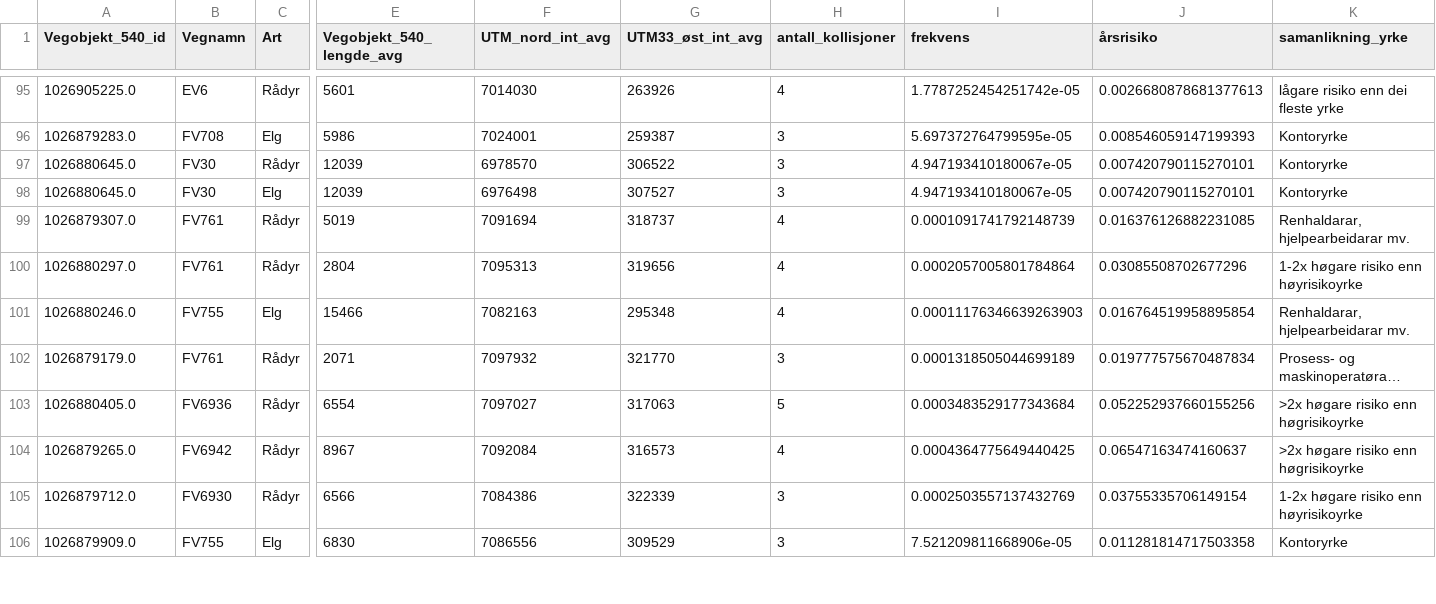
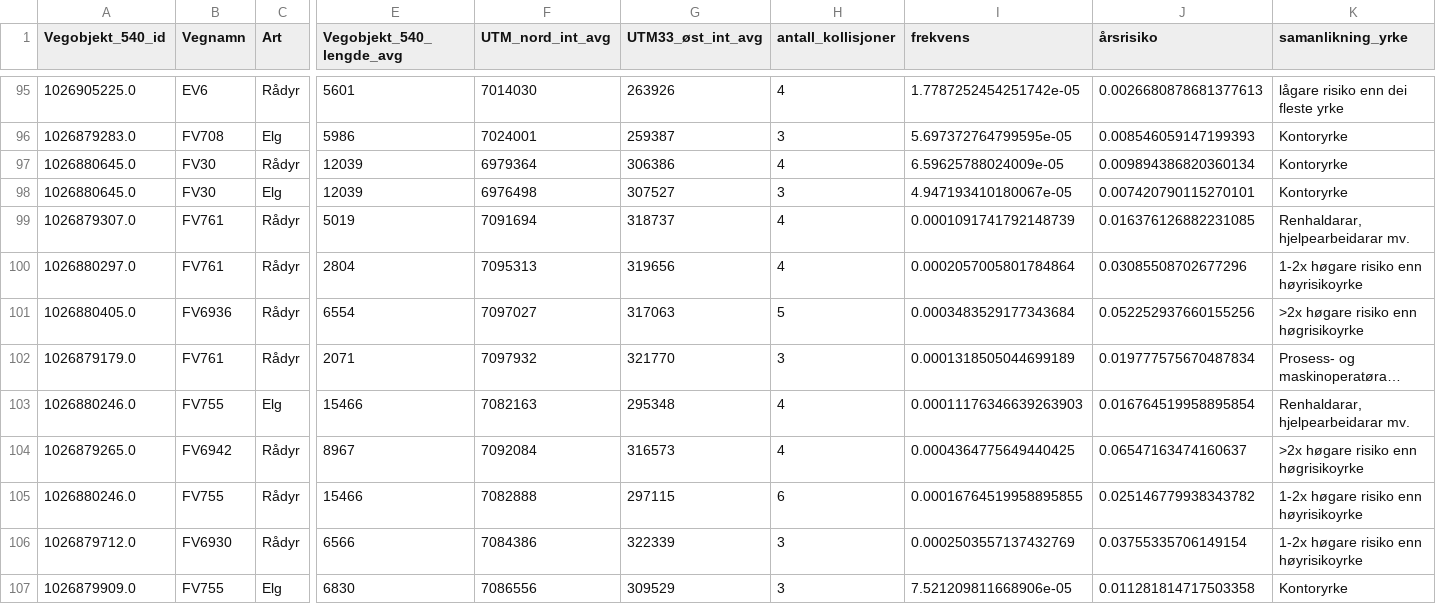
Before and after one commit to jensmorten/viltvarsel, a CSV file: data/frekvens_silver_latest.csv, drawn as a sheet; only a part is shown, gaps mark what is left out; long unchanged cells end in …; the diff covers the shown part only; the diff names each change by its address in the sheet, - before the commit and + after, or states it on an @@ line.

```diff
--- a/data/frekvens_silver_latest.csv
+++ b/data/frekvens_silver_latest.csv
-F97 (UTM_nord_int_avg): 6978570
+F97 (UTM_nord_int_avg): 6979364
-G97 (UTM33_øst_int_avg): 306522
+G97 (UTM33_øst_int_avg): 306386
-H97 (antall_kollisjoner): 3
+H97 (antall_kollisjoner): 4
-I97 (frekvens): 4.947193410180067e-05
+I97 (frekvens): 6.59625788024009e-05
-J97 (årsrisiko): 0.007420790115270101
+J97 (årsrisiko): 0.009894386820360134
@@ row 103 moved to row 101: 1026880405.0 @@
@@ row 107 moved to row 105: 1026880246.0 @@
```
Also changed, not shown: 4 added rows, 3 removed rows, 50 moved rows and 6 edited cells elsewhere in this file, 3 other files.
